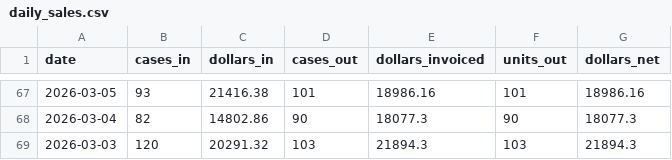
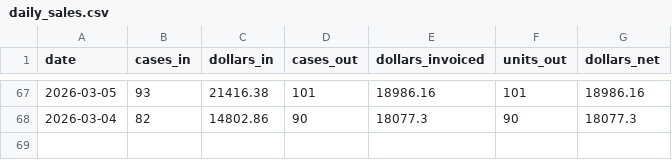
Before and after one commit to danulaszek-bit/artistic-dental-portal, a CSV file: cache/latest/daily_sales.csv, drawn as a sheet; only a part is shown, gaps mark what is left out.

Commit message:
Auto-update data 2026-06-02

```diff
--- a/cache/latest/daily_sales.csv
+++ b/cache/latest/daily_sales.csv
@@ -68,2 +68 @@ date,cases_in,dollars_in,cases_out,dollars_invoiced,units_out,dollars_net
 2026-03-04,82,14802.86,90,18077.3,90,18077.3
-2026-03-03,120,20291.32,103,21894.3,103,21894.3
```
Also changed, not shown: cache/latest/cases_logistics.csv, cache/latest/kpi_gauges.csv, 3 other files.
